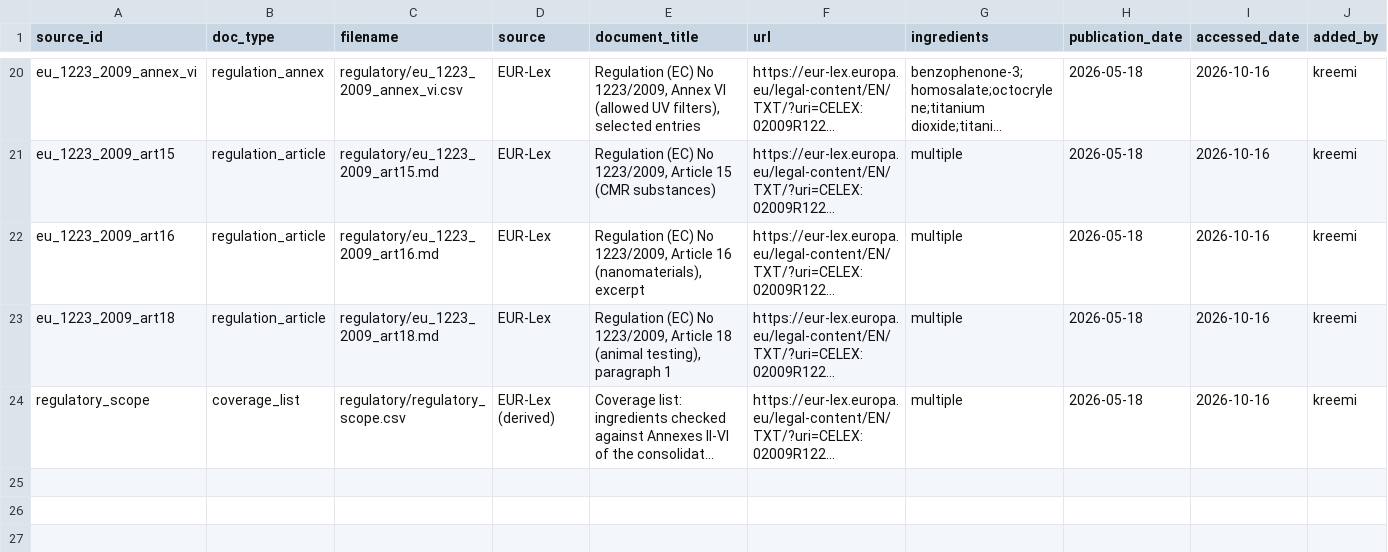
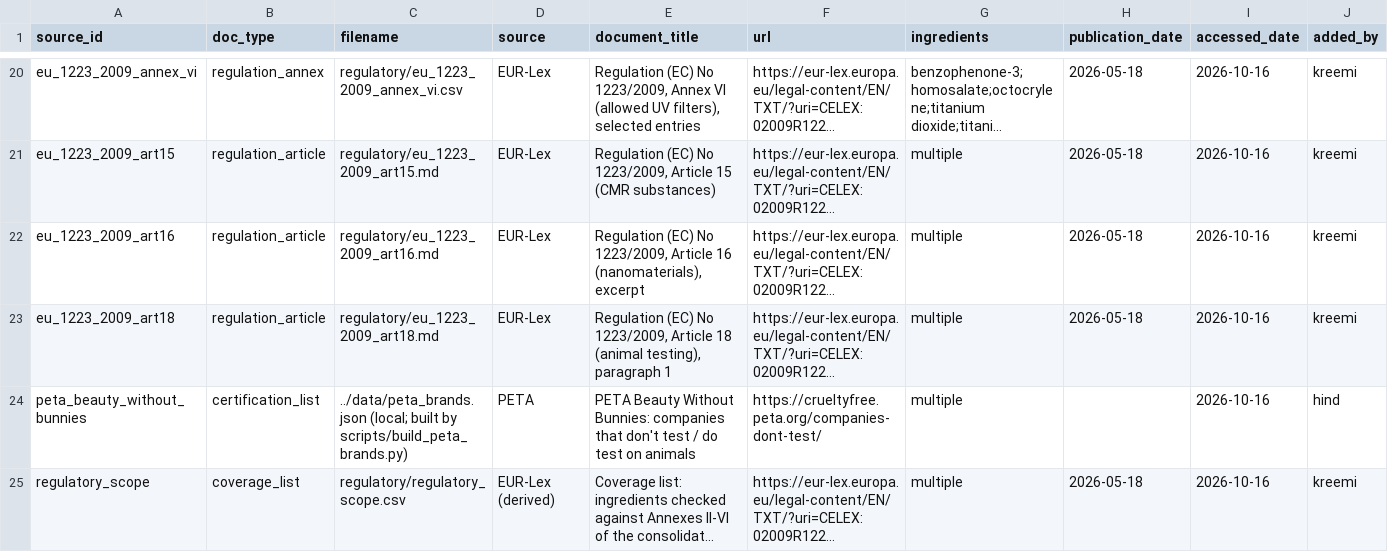
Before and after one commit to hendch/AI-cosmetic-scanner, a CSV file: corpus/sources.csv, drawn as a sheet; only a part is shown, gaps mark what is left out; long unchanged cells end in …; the diff names each change by its address in the sheet, - before the commit and + after, or states it on an @@ line.

Commit message:
Ethics agent: real PETA brand lookup instead of the Day-1 mock
- app/ethics/agent.py: deterministic lookup (no LLM, no RAG) in PETA's
  Beauty Without Bunnies lists, with parent companies from PETA's
  "Brand (Parent)" names and corpus/ethics/brand_parents.csv.
  The brand's own listing wins over its parent's.
- Statuses: VERIFIED, CONFLICTING (cruelty-free label vs "do test"
  listing), CLAIMED (label only), NOT_VERIFIED. The EU ban stays context.
- certifications_checked lists only what was really checked (PETA).
- Missing data/peta_brands.json gives NOT_VERIFIED with a warning.
- corpus/sources.csv: register peta_beauty_without_bunnies.
- tests/conftest.py: tests use a fixed PETA fixture and
  RETRIEVAL_BACKEND=local, so they no longer depend on .env or data/.
- Remove app/ethics/mock.py, regenerate samples/ethics.

```diff
--- a/corpus/sources.csv
+++ b/corpus/sources.csv
+row 24: peta_beauty_without_bunnies | certification_list | ../data/peta_brands.json (local; built by scripts/build_peta_brands.py) | PETA | PETA Beauty Without Bunnies: companies that don't test / do test on animals | https://crueltyfree.peta.org/companies-dont-test/ | multiple |  | 2026-10-16 | hind
```
Also changed, not shown: 16 other files.
